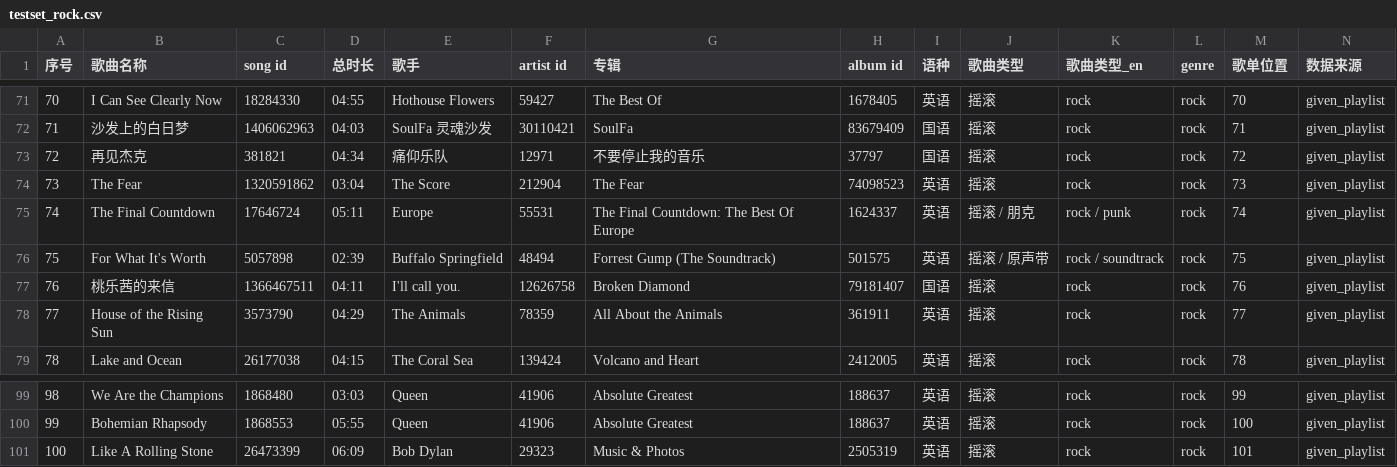
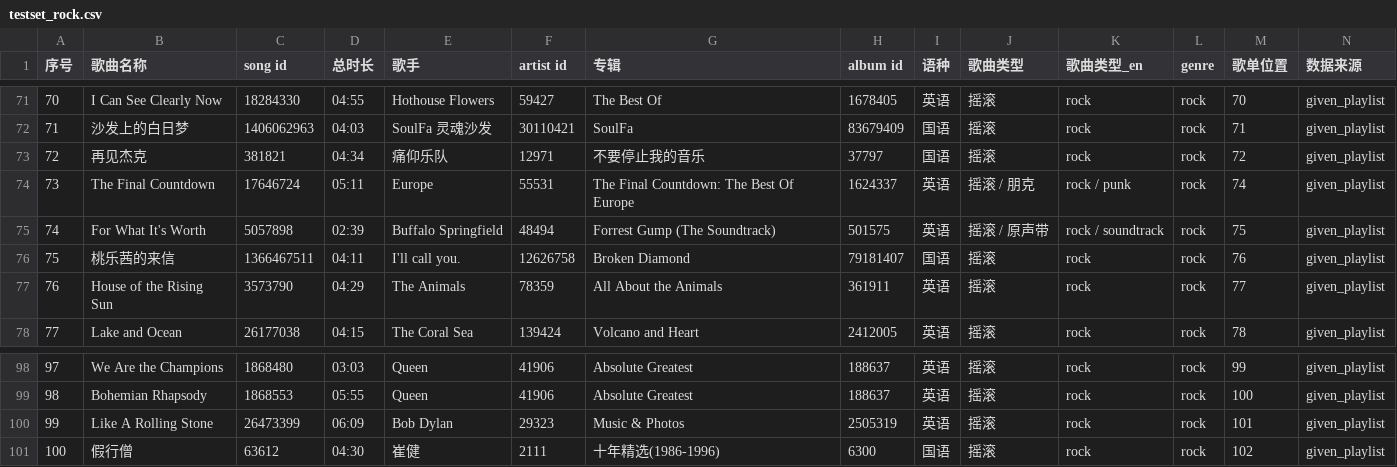
Before and after one commit to leskervirtuoso404/ncmWS, a CSV file: genre_testset/data/testset_rock.csv, drawn as a sheet; only a part is shown, gaps mark what is left out; removed rows and columns are numbered as before the commit, all else as after; the diff names each change by its address in the sheet, - before the commit and + after, or states it on an @@ line.

```diff
--- a/genre_testset/data/testset_rock.csv
+++ b/genre_testset/data/testset_rock.csv
-row 74: 73 | The Fear | 1320591862 | 03:04 | The Score | 212904 | The Fear | 74098523 | 英语 | 摇滚 | rock | rock | 73 | given_playlist
@@ column A (序号) renumbered between rows 74 and 100 @@
+row 101: 100 | 假行僧 | 63612 | 04:30 | 崔健 | 2111 | 十年精选(1986-1996) | 6300 | 国语 | 摇滚 | rock | rock | 102 | given_playlist
```
Also changed, not shown: genre_testset/data/testset_all.csv, genre_testset/data/testset_hiphop.csv, 5 other files.
